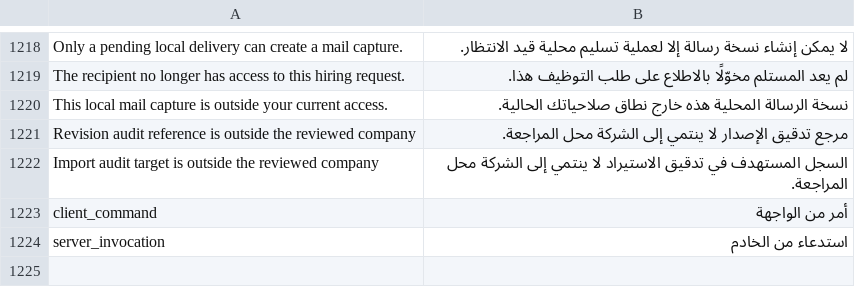
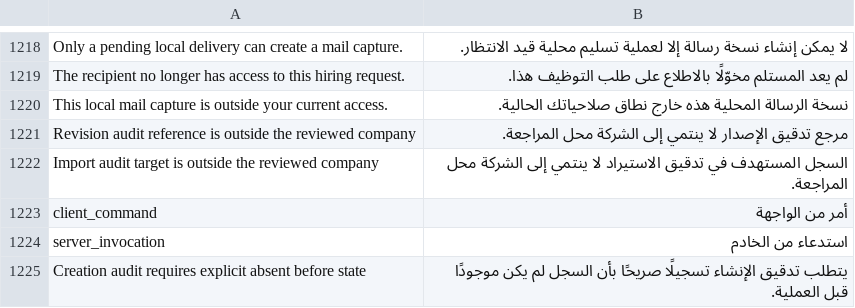
Before and after one commit to Ibrahimamir22/kandil-hr, a CSV file: kandil_hr/translations/ar.csv, drawn as a sheet; only a part is shown, gaps mark what is left out.

Commit message:
Complete finite HR decision audit with replay and large-history proof

```diff
--- a/kandil_hr/translations/ar.csv
+++ b/kandil_hr/translations/ar.csv
@@ -1224 +1224,2 @@ client_command,أمر من الواجهة
 server_invocation,استدعاء من الخادم
+Creation audit requires explicit absent before state,يتطلب تدقيق الإنشاء تسجيلًا صريحًا بأن السجل لم يكن موجودًا قبل العملية.
```
Also changed, not shown: 30 other files.
